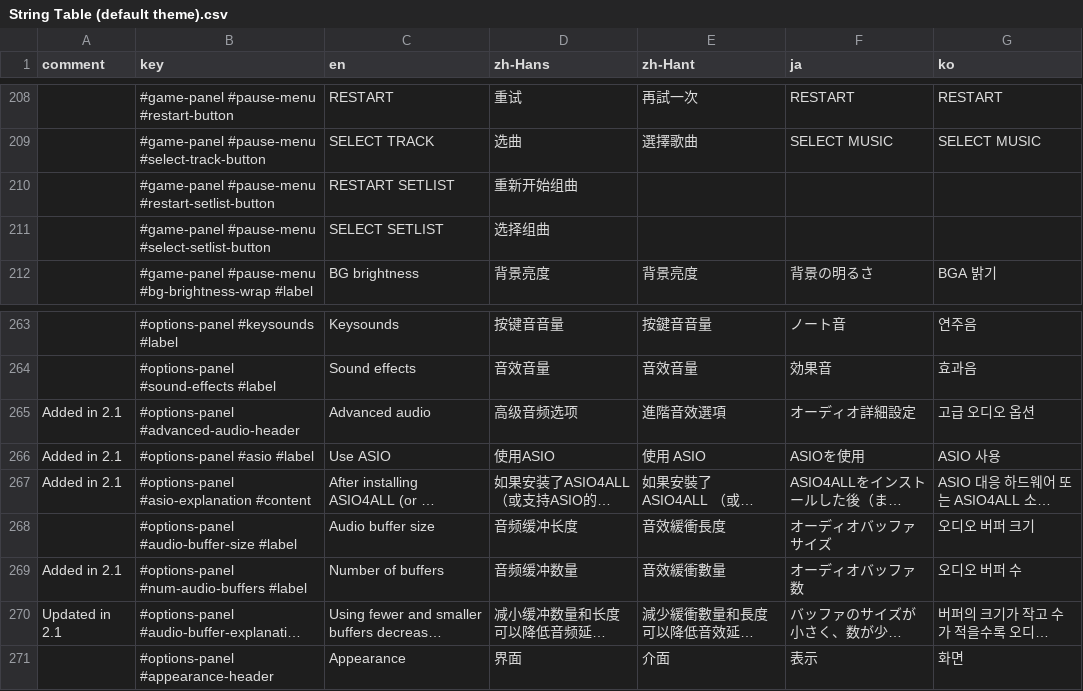
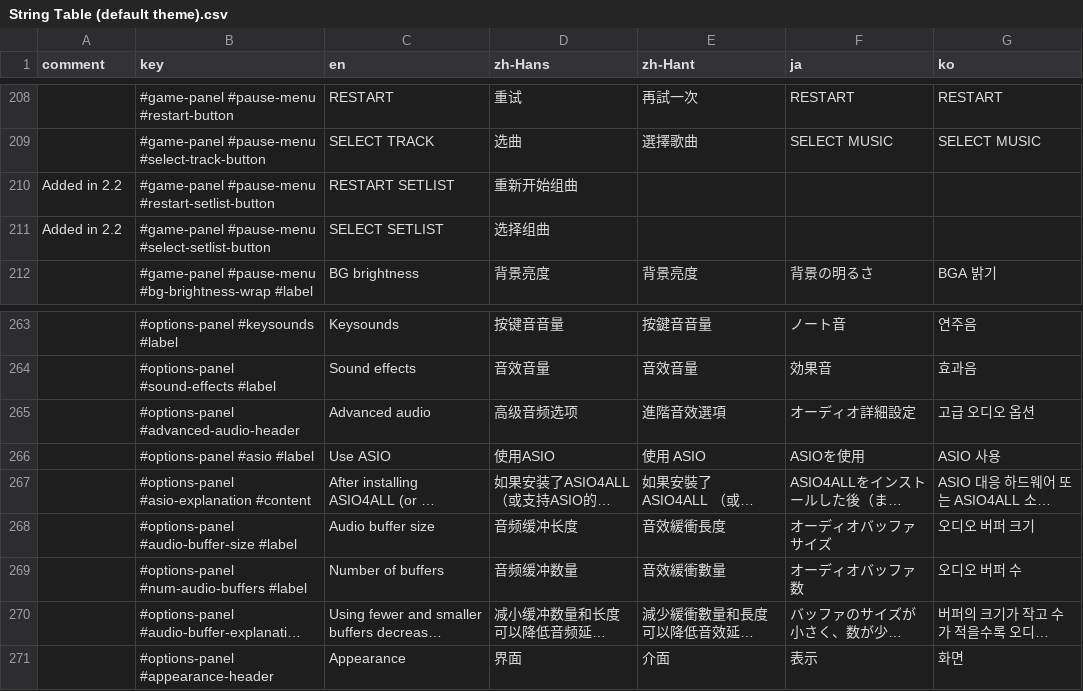
Before and after one commit to techmania-team/techmania, a CSV file: TECHMANIA/Assets/UI/String Table (default theme).csv, drawn as a sheet; only a part is shown, gaps mark what is left out; long unchanged cells end in …; the diff names each change by its address in the sheet, - before the commit and + after, or states it on an @@ line.

```diff
--- a/TECHMANIA/Assets/UI/String Table (default theme).csv
+++ b/TECHMANIA/Assets/UI/String Table (default theme).csv
-A210:A211 (comment): (empty)
+A210:A211 (comment): Added in 2.2
-A265:A267 (comment): Added in 2.1
+A265:A267 (comment): (empty)
-A269 (comment): Added in 2.1
+A269 (comment): (empty)
-A270 (comment): Updated in 2.1
+A270 (comment): (empty)
```
Also changed, not shown: TECHMANIA/Assets/String Table (system).csv, 9 other files.
